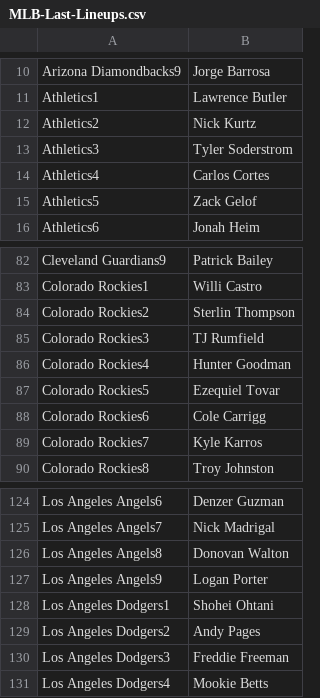
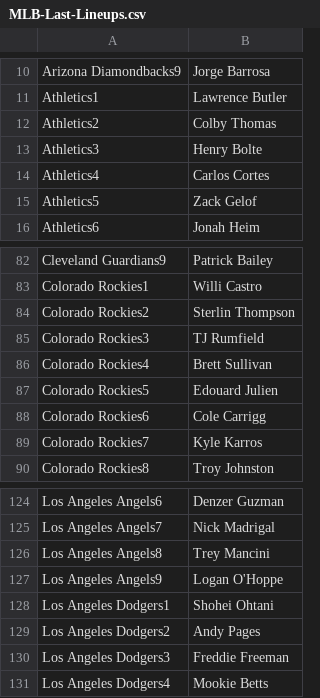
Before and after one commit to jack-simon4/jacks-models, a CSV file: src/assets/MLB-Last-Lineups.csv, drawn as a sheet; only a part is shown, gaps mark what is left out.

```diff
--- a/src/assets/MLB-Last-Lineups.csv
+++ b/src/assets/MLB-Last-Lineups.csv
@@ -11,4 +11,4 @@ Arizona Diamondbacks9,Jorge Barrosa
 Athletics1,Lawrence Butler
-Athletics2,Nick Kurtz
-Athletics3,Tyler Soderstrom
+Athletics2,Colby Thomas
+Athletics3,Henry Bolte
 Athletics4,Carlos Cortes
@@ -85,4 +85,4 @@ Colorado Rockies2,Sterlin Thompson
 Colorado Rockies3,TJ Rumfield
-Colorado Rockies4,Hunter Goodman
-Colorado Rockies5,Ezequiel Tovar
+Colorado Rockies4,Brett Sullivan
+Colorado Rockies5,Edouard Julien
 Colorado Rockies6,Cole Carrigg
@@ -125,4 +125,4 @@ Los Angeles Angels6,Denzer Guzman
 Los Angeles Angels7,Nick Madrigal
-Los Angeles Angels8,Donovan Walton
-Los Angeles Angels9,Logan Porter
+Los Angeles Angels8,Trey Mancini
+Los Angeles Angels9,Logan O'Hoppe
 Los Angeles Dodgers1,Shohei Ohtani
```
Also changed, not shown: src/assets/MLB-Lineups.csv, src/assets/MLB-Player-Props.csv, 1 other file.
